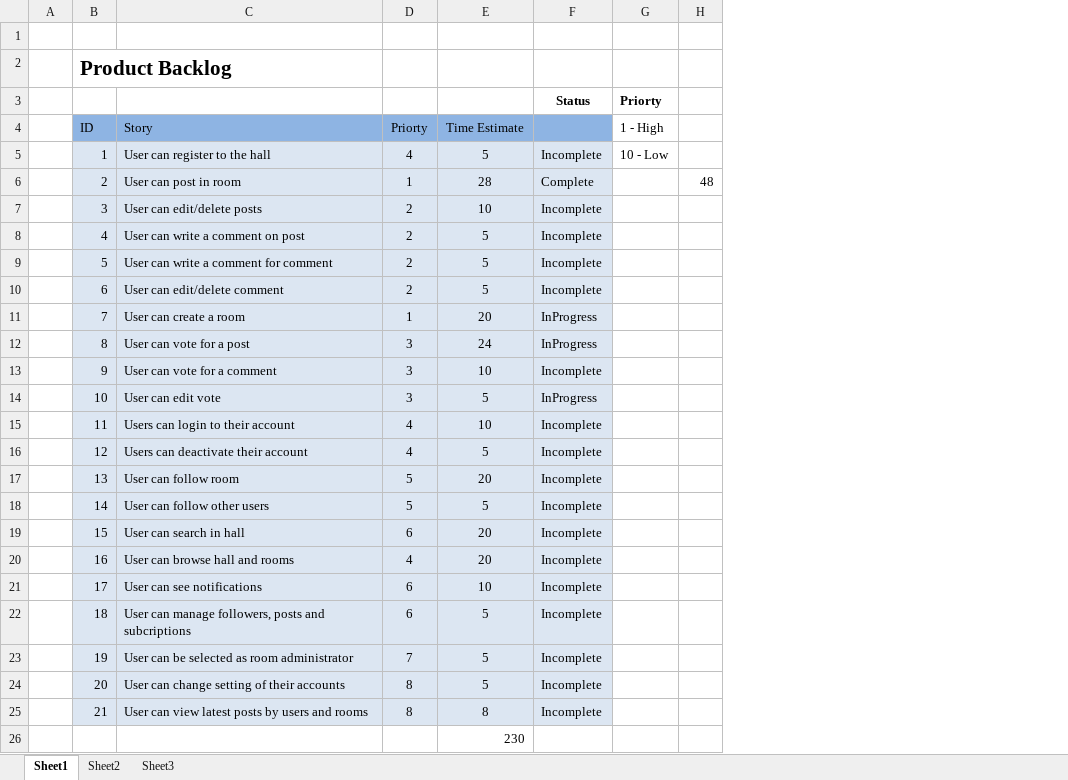
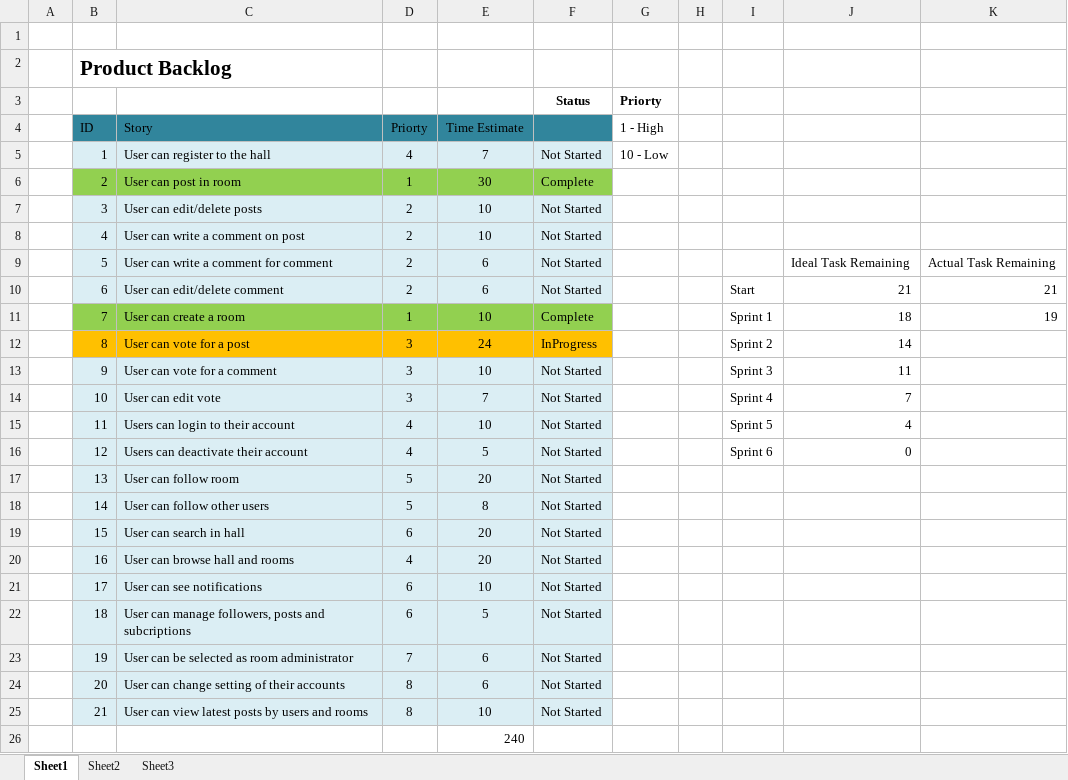
Before and after one commit to OZMOPOL/Documentation, an Excel workbook: ProductBacklog/Product-Backlog.xlsx, sheet Sheet1, drawn as a sheet; values as stored, in another font and other column widths than the file's, no borders; charts and pictures not drawn; removed rows and columns are numbered as before the commit, all else as after; the diff names each change by its address in the sheet, - before the commit and + after, or states it on an @@ line.

Commit message:
Report
Sprint1 report is uploaded

```diff
--- a/ProductBacklog/Product-Backlog.xlsx (sheet Sheet1)
+++ b/ProductBacklog/Product-Backlog.xlsx (sheet Sheet1)
-column F, rows 3-25: Status |  | Incomplete | Complete | Incomplete | Incomplete | Incomplete | Incomplete | InProgress | InProgress | Incomplete | InProgress | Incomplete | Incomplete | Incomplete | Incomplete | Incomplete | Incomplete | Incomplete | Incomplete | Incomplete | Incomplete | Incomplete
+column F, rows 3-25: Status |  | Not Started | Complete | Not Started | Not Started | Not Started | Not Started | Complete | InProgress | Not Started | Not Started | Not Started | Not Started | Not Started | Not Started | Not Started | Not Started | Not Started | Not Started | Not Started | Not Started | Not Started
-column H, row 6: 48
+column H, empty
+column I, rows 10-16: Start | Sprint 1 | Sprint 2 | Sprint 3 | Sprint 4 | Sprint 5 | Sprint 6
+column J, rows 9-16: Ideal Task Remaining | 21 | 18 | 14 | 11 | 7 | 4 | 0
+column K, rows 9-11: Actual Task Remaining | 21 | 19
-B4:E4 fill: #8EB4E3
+B4:E4 fill: #31859C
-E5 (Time Estimate): 5
+E5 (Time Estimate): 7
-B6:E6 fill: #DCE6F2
+B6:E6 fill: #92D050
-E6 (Time Estimate): 28
+E6 (Time Estimate): 30
-E8 (Time Estimate): 5
+E8 (Time Estimate): 10
-E9:E10 (Time Estimate): 5
+E9:E10 (Time Estimate): 6
-B11:E11 fill: #DCE6F2
+B11:E11 fill: #92D050
-E11 (Time Estimate): 20
+E11 (Time Estimate): 10
-B12:E12 fill: #DCE6F2
+B12:E12 fill: #FFC000
-E14 (Time Estimate): 5
+E14 (Time Estimate): 7
-E18 (Time Estimate): 5
+E18 (Time Estimate): 8
-E23:E24 (Time Estimate): 5
+E23:E24 (Time Estimate): 6
-E25 (Time Estimate): 8
+E25 (Time Estimate): 10
-E26 (Time Estimate): 230
+E26 (Time Estimate): 240
```
Also changed, not shown: charts or pictures, SprintBacklog/Sprint-Backlog.xlsx, 1 other file.
